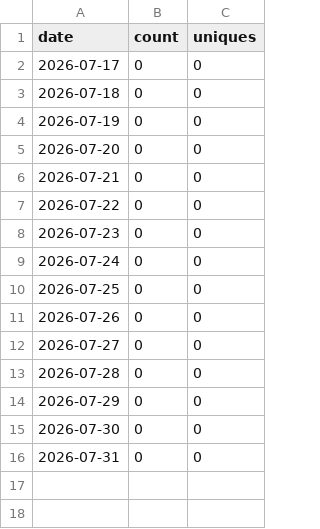
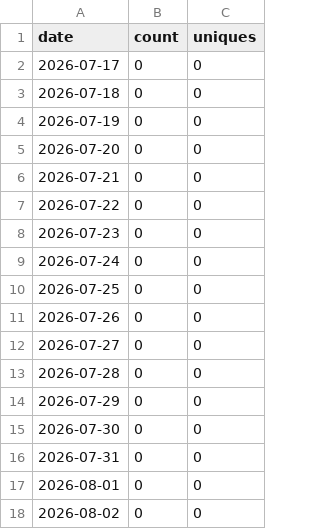
Before and after one commit to Kr1sCode/homelab-dashboard, a CSV file: .github/traffic/views.csv, drawn as a sheet; the diff names each change by its address in the sheet, - before the commit and + after, or states it on an @@ line.

```diff
--- a/.github/traffic/views.csv
+++ b/.github/traffic/views.csv
+row 17: 2026-08-01 | 0 | 0
+row 18: 2026-08-02 | 0 | 0
```
Also changed, not shown: .github/traffic/clones.csv.
